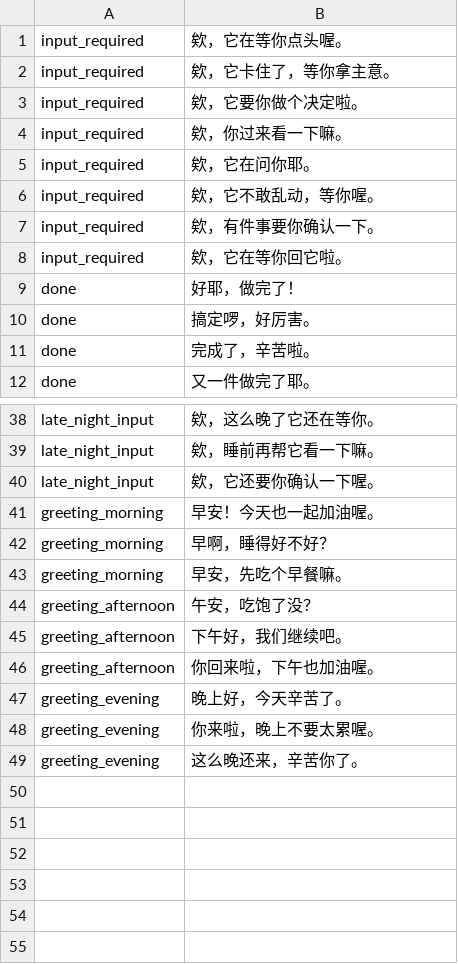
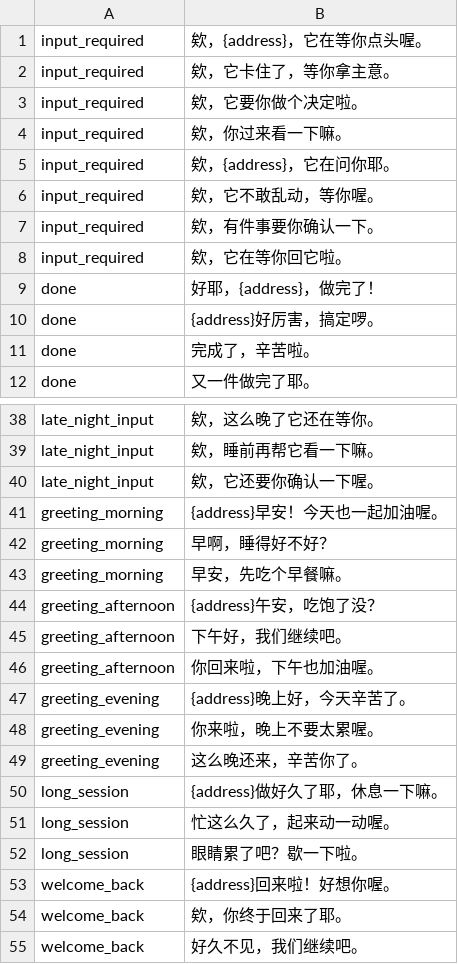
Before and after one commit to second-state/vibebuddy, a TSV file: characters/wanwanxiaohe/lines.tsv, drawn as a sheet; only a part is shown, gaps mark what is left out; the diff covers the shown part only.

```diff
--- a/characters/wanwanxiaohe/lines.tsv
+++ b/characters/wanwanxiaohe/lines.tsv
@@ -1,2 +1,2 @@
-input_required	欸，它在等你点头喔。
+input_required	欸，{address}，它在等你点头喔。
 input_required	欸，它卡住了，等你拿主意。
@@ -4,3 +4,3 @@ input_required	欸，它要你做个决定啦。
 input_required	欸，你过来看一下嘛。
-input_required	欸，它在问你耶。
+input_required	欸，{address}，它在问你耶。
 input_required	欸，它不敢乱动，等你喔。
@@ -8,4 +8,4 @@ input_required	欸，有件事要你确认一下。
 input_required	欸，它在等你回它啦。
-done	好耶，做完了！
-done	搞定啰，好厉害。
+done	好耶，{address}，做完了！
+done	{address}好厉害，搞定啰。
 done	完成了，辛苦啦。
@@ -40,10 +40,16 @@ late_night_input	欸，睡前再帮它看一下嘛。
 late_night_input	欸，它还要你确认一下喔。
-greeting_morning	早安！今天也一起加油喔。
+greeting_morning	{address}早安！今天也一起加油喔。
 greeting_morning	早啊，睡得好不好？
 greeting_morning	早安，先吃个早餐嘛。
-greeting_afternoon	午安，吃饱了没？
+greeting_afternoon	{address}午安，吃饱了没？
 greeting_afternoon	下午好，我们继续吧。
 greeting_afternoon	你回来啦，下午也加油喔。
-greeting_evening	晚上好，今天辛苦了。
+greeting_evening	{address}晚上好，今天辛苦了。
 greeting_evening	你来啦，晚上不要太累喔。
 greeting_evening	这么晚还来，辛苦你了。
+long_session	{address}做好久了耶，休息一下嘛。
+long_session	忙这么久了，起来动一动喔。
+long_session	眼睛累了吧？歇一下啦。
+welcome_back	{address}回来啦！好想你喔。
+welcome_back	欸，你终于回来了耶。
+welcome_back	好久不见，我们继续吧。
```
Also changed, not shown: 3 edited cells elsewhere in this file, characters/ahu/lines.tsv, characters/amanda/lines.tsv, 38 other files.
